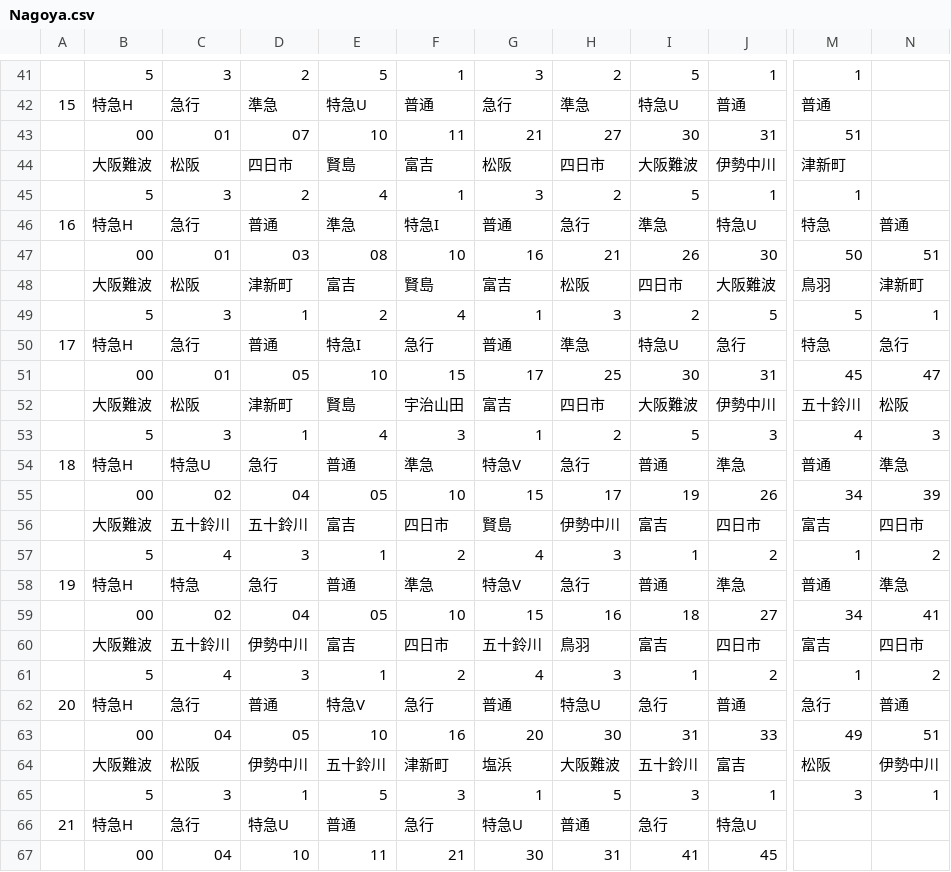
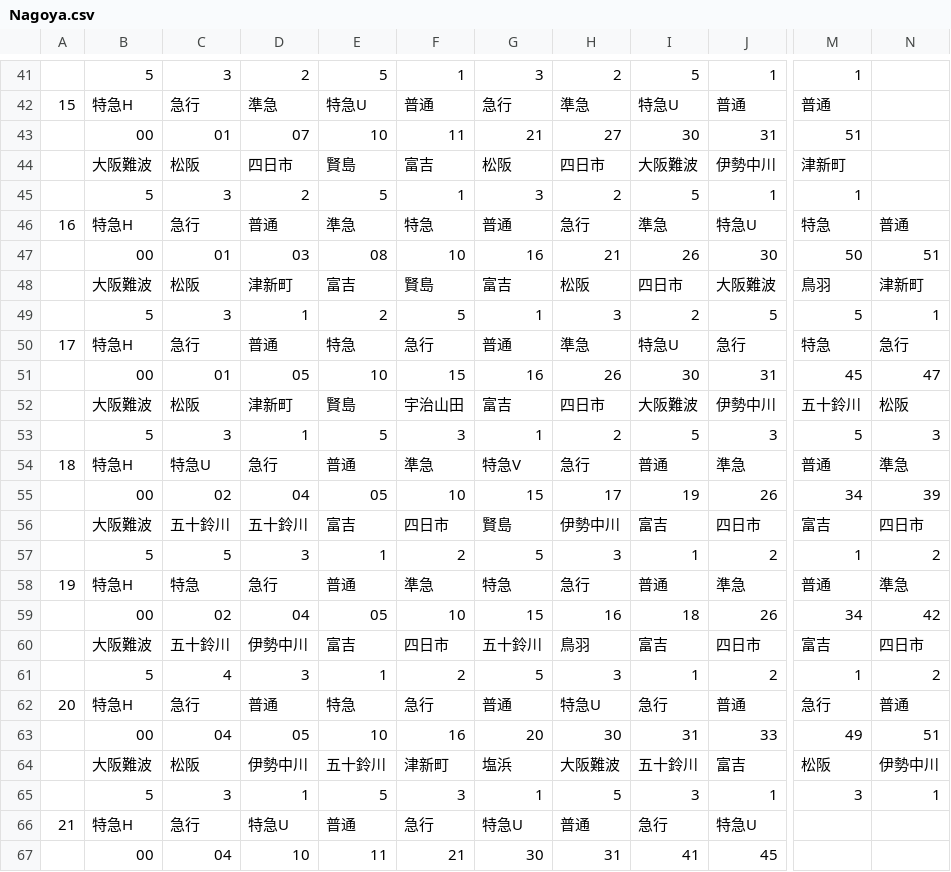
Before and after one commit to penpengrass/departure, a CSV file: csv/Kintetsu/Nagoya.csv, drawn as a sheet; only a part is shown, gaps mark what is left out; the diff covers the shown part only; the diff names each change by its address in the sheet, - before the commit and + after, or states it on an @@ line.

```diff
--- a/csv/Kintetsu/Nagoya.csv
+++ b/csv/Kintetsu/Nagoya.csv
-E45: 4
+E45: 5
-F46: 特急I
+F46: 特急
-F49: 4
+F49: 5
-E50: 特急I
+E50: 特急
-G51: 17
+G51: 16
-H51: 25
+H51: 26
-E53: 4
+E53: 5
-M53: 4
+M53: 5
-C57: 4
+C57: 5
-G57: 4
+G57: 5
-G58: 特急V
+G58: 特急
-J59: 27
+J59: 26
-N59: 41
+N59: 42
-G61: 4
+G61: 5
-E62: 特急V
+E62: 特急
```
Also changed, not shown: 39 edited cells elsewhere in this file, csv/Kintetsu/Kyoto.csv, csv/Kintetsu/Nara.csv, 22 other files.
